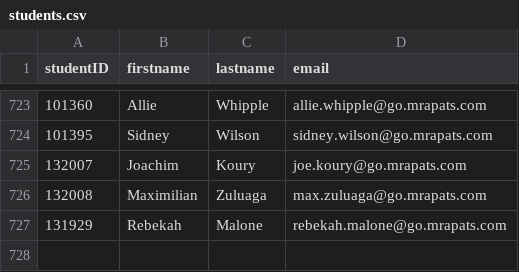
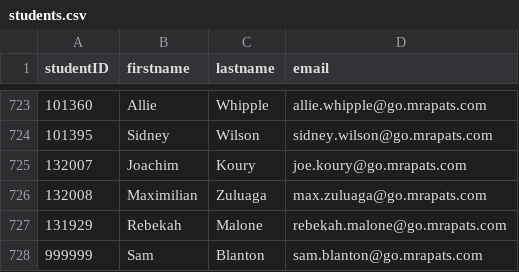
Before and after one commit to SamB31/Kiosk, a CSV file: students.csv, drawn as a sheet; only a part is shown, gaps mark what is left out.

```diff
--- a/students.csv
+++ b/students.csv
@@ -727 +727,2 @@ studentID,firstname,lastname,email
 131929,Rebekah,Malone,rebekah.malone@go.mrapats.com
+999999,Sam,Blanton,sam.blanton@go.mrapats.com
```
Also changed, not shown: 5 other files.
